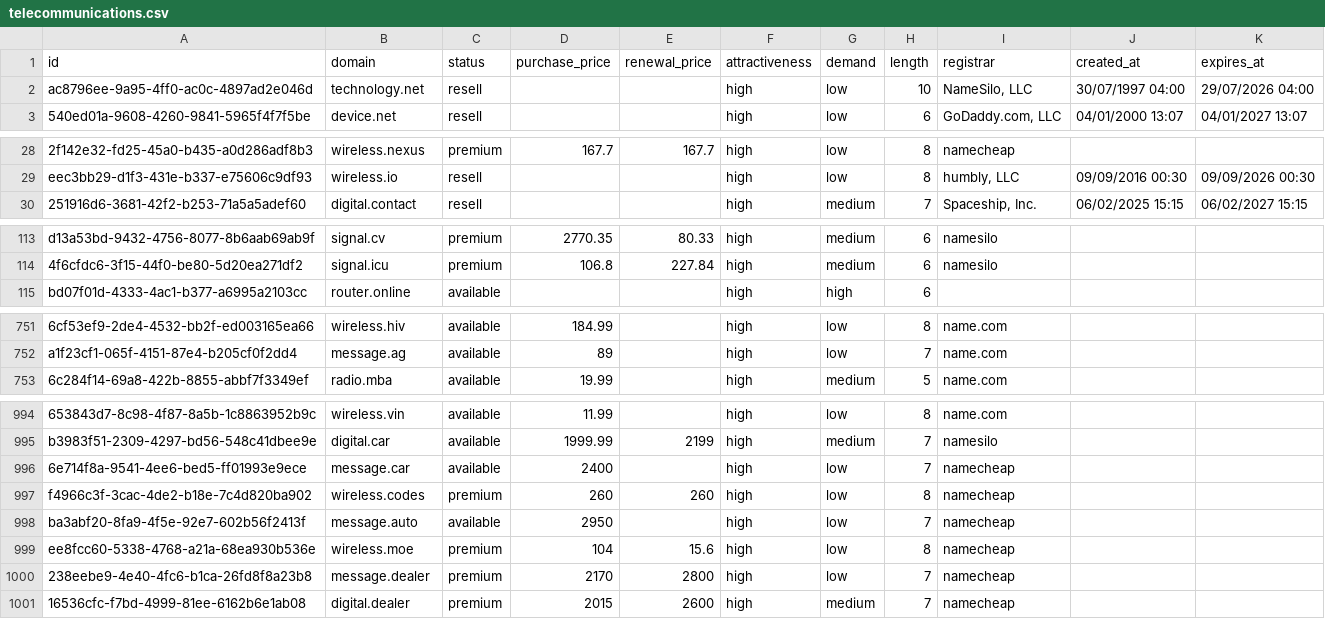
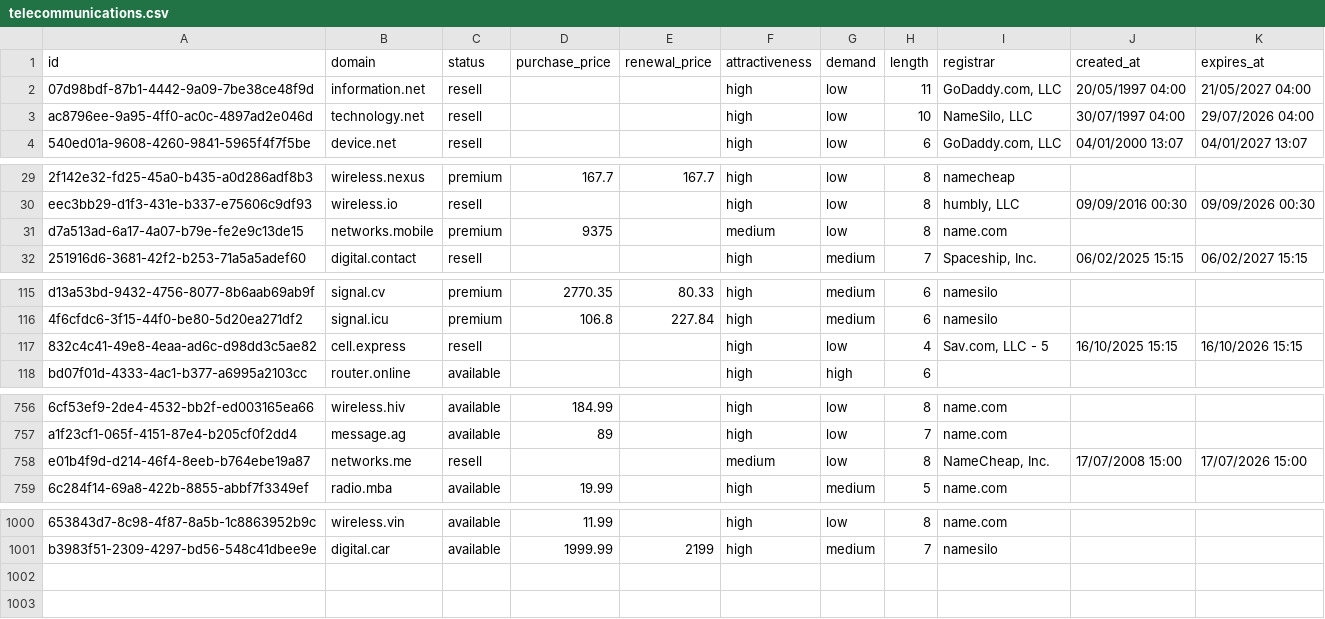
Before and after one commit to UniqueDomains/telecommunications-oneword-domains, a CSV file: telecommunications.csv, drawn as a sheet; only a part is shown, gaps mark what is left out; removed rows and columns are numbered as before the commit, all else as after; the diff covers the shown part only; the diff names each change by its address in the sheet, - before the commit and + after, or states it on an @@ line.

Commit message:
Domains update

```diff
--- a/telecommunications.csv
+++ b/telecommunications.csv
+row 2: 07d98bdf-87b1-4442-9a09-7be38ce48f9d | information.net | resell |  |  | high | low | 11 | GoDaddy.com, LLC | 20/05/1997 04:00 | 21/05/2027 04:00
+row 31: d7a513ad-6a17-4a07-b79e-fe2e9c13de15 | networks.mobile | premium | 9375 |  | medium | low | 8 | name.com
+row 117: 832c4c41-49e8-4eaa-ad6c-d98dd3c5ae82 | cell.express | resell |  |  | high | low | 4 | Sav.com, LLC - 5 | 16/10/2025 15:15 | 16/10/2026 15:15
+row 758: e01b4f9d-d214-46f4-8eeb-b764ebe19a87 | networks.me | resell |  |  | medium | low | 8 | NameCheap, Inc. | 17/07/2008 15:00 | 17/07/2026 15:00
-row 996: 6e714f8a-9541-4ee6-bed5-ff01993e9ece | message.car | available | 2400 |  | high | low | 7 | namecheap
-row 997: f4966c3f-3cac-4de2-b18e-7c4d820ba902 | wireless.codes | premium | 260 | 260 | high | low | 8 | namecheap
-row 998: ba3abf20-8fa9-4f5e-92e7-602b56f2413f | message.auto | available | 2950 |  | high | low | 7 | namecheap
-row 999: ee8fcc60-5338-4768-a21a-68ea930b536e | wireless.moe | premium | 104 | 15.6 | high | low | 8 | namecheap
-row 1000: 238eebe9-4e40-4fc6-b1ca-26fd8f8a23b8 | message.dealer | premium | 2170 | 2800 | high | low | 7 | namecheap
-row 1001: 16536cfc-f7bd-4999-81ee-6162b6e1ab08 | digital.dealer | premium | 2015 | 2600 | high | medium | 7 | namecheap
```
Also changed, not shown: 2 added rows elsewhere in this file, 4 other files.
